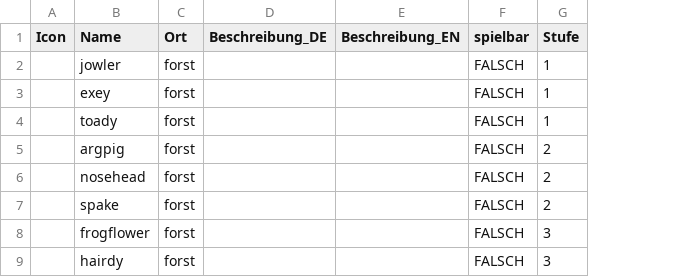
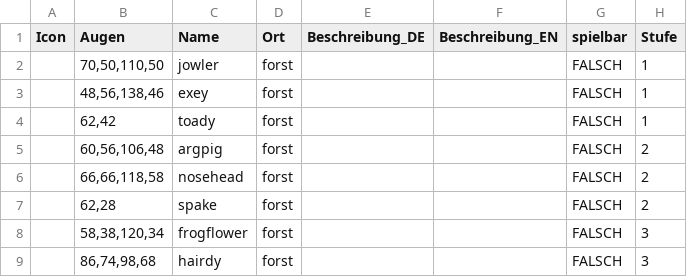
Before and after one commit to increpare/cardgame, a CSV file: data/text/kreaturen.csv, drawn as a sheet; only a part is shown; the diff names each change by its address in the sheet, - before the commit and + after, or states it on an @@ line.

```diff
--- a/data/text/kreaturen.csv
+++ b/data/text/kreaturen.csv
+column B (Augen), rows 2-9: 70,50,110,50 | 48,56,138,46 | 62,42 | 60,56,106,48 | 66,66,118,58 | 62,28 | 58,38,120,34 | 86,74,98,68
```
Also changed, not shown: data/text/ruestung.csv, 12 other files.
